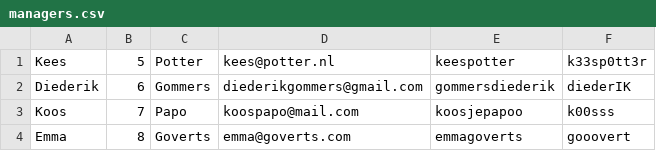
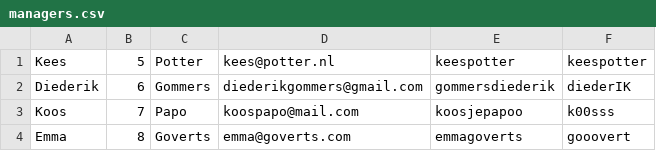
Before and after one commit to SanderBrijer/guitarshop-java, a CSV file: src/Bestanden/managers.csv, drawn as a sheet.

```diff
--- a/src/Bestanden/managers.csv
+++ b/src/Bestanden/managers.csv
@@ -1,2 +1,2 @@
-Kees,5,Potter,kees@potter.nl,keespotter,k33sp0tt3r
+Kees,5,Potter,kees@potter.nl,keespotter,keespotter
 Diederik,6,Gommers,diederikgommers@gmail.com,gommersdiederik,diederIK
```
Also changed, not shown: out/production/sander-brijer-646235-end-assignment/Bestanden/managers.csv, 25 other files.
